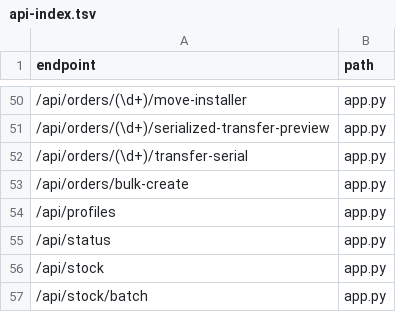
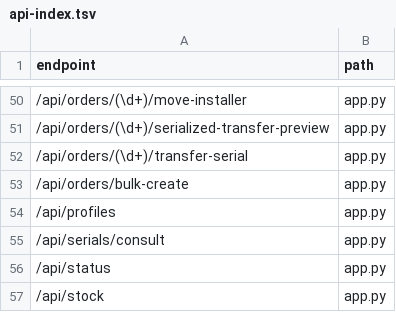
Before and after one commit to clarotechnet/dominium, a TSV file: .dominium/api-index.tsv, drawn as a sheet; only a part is shown, gaps mark what is left out; the shorter side is filled out with more unchanged rows.

```diff
--- a/.dominium/api-index.tsv
+++ b/.dominium/api-index.tsv
@@ -54,2 +54,3 @@ endpoint	path
 /api/profiles	app.py
+/api/serials/consult	app.py
 /api/status	app.py
```
Also changed, not shown: .dominium/dependency-index.tsv, .dominium/file-index.tsv, 11 other files.
